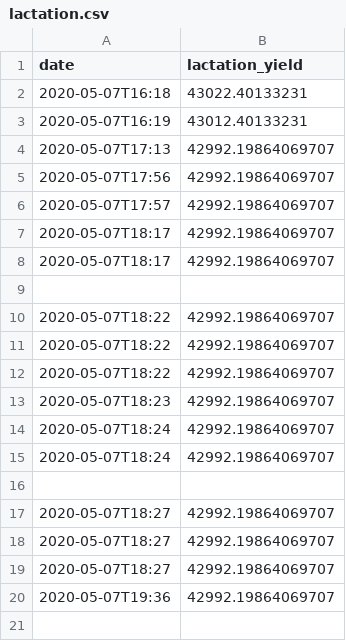
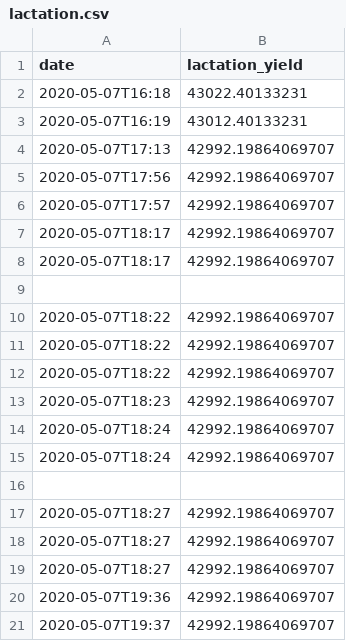
Before and after one commit to rafasj6/lactationPrediction, a CSV file: lactation.csv, drawn as a sheet.

Commit message:
added data to lactation.json

```diff
--- a/lactation.csv
+++ b/lactation.csv
@@ -20 +20,2 @@ date,lactation_yield
 2020-05-07T19:36,42992.19864069707
+2020-05-07T19:37,42992.19864069707
```
